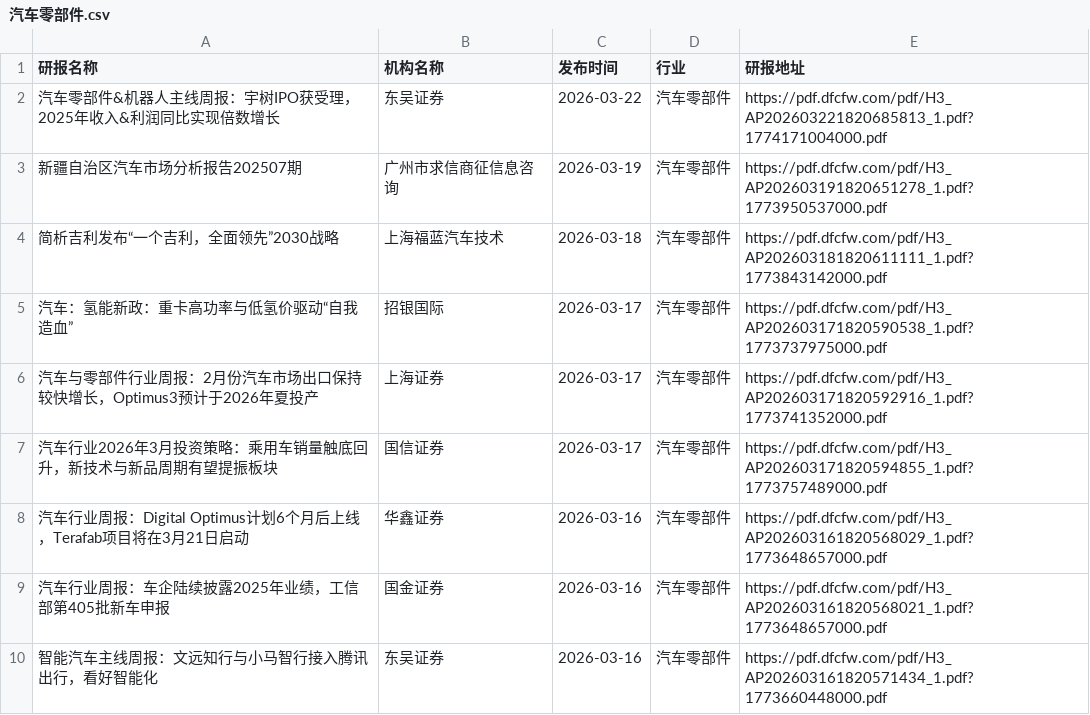
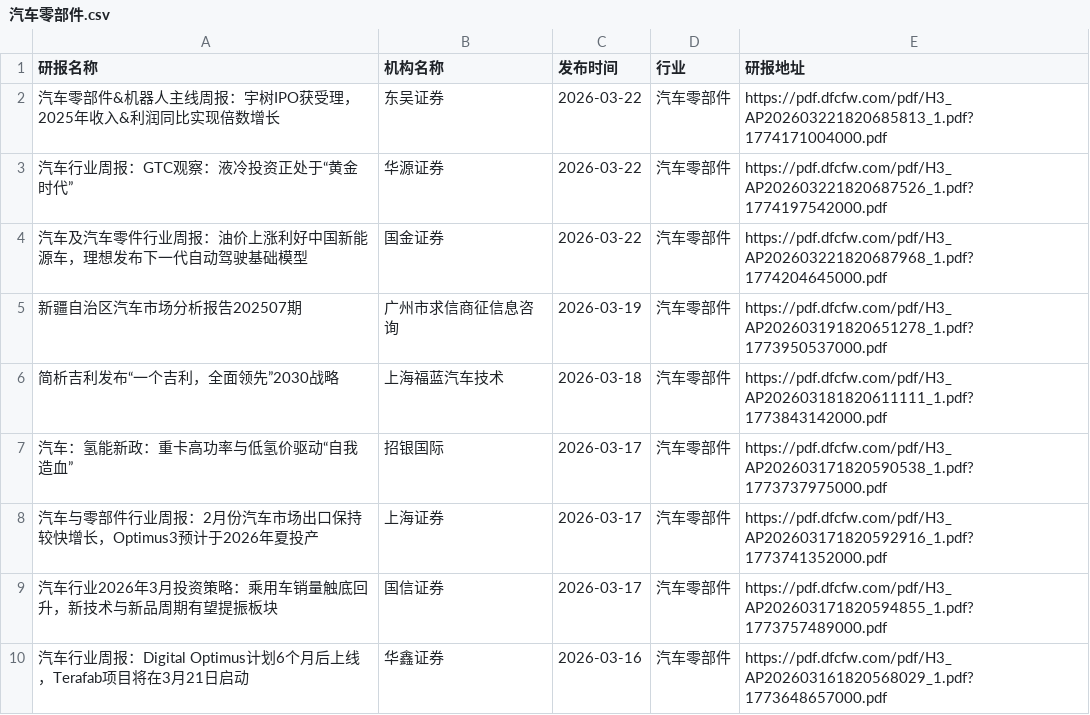
Before and after one commit to yueshandewu/dongcai_report, a CSV file: eastmoney/汽车零部件.csv, drawn as a sheet; only a part is shown; the shorter side is filled out with more unchanged rows.

```diff
--- a/eastmoney/汽车零部件.csv
+++ b/eastmoney/汽车零部件.csv
@@ -2,2 +2,4 @@
 汽车零部件&机器人主线周报：宇树IPO获受理，2025年收入&利润同比实现倍数增长,东吴证券,2026-03-22,汽车零部件,https://pdf.dfcfw.com/pdf/H3_AP202603221820685813_1.pdf?1774171004000.pdf
+汽车行业周报：GTC观察：液冷投资正处于“黄金时代”,华源证券,2026-03-22,汽车零部件,https://pdf.dfcfw.com/pdf/H3_AP202603221820687526_1.pdf?1774197542000.pdf
+汽车及汽车零件行业周报：油价上涨利好中国新能源车，理想发布下一代自动驾驶基础模型,国金证券,2026-03-22,汽车零部件,https://pdf.dfcfw.com/pdf/H3_AP202603221820687968_1.pdf?1774204645000.pdf
 新疆自治区汽车市场分析报告202507期,广州市求信商征信息咨询,2026-03-19,汽车零部件,https://pdf.dfcfw.com/pdf/H3_AP202603191820651278_1.pdf?1773950537000.pdf
```
Also changed, not shown: eastmoney/IT服务Ⅱ.csv, eastmoney/化学制药.csv, 35 other files.
